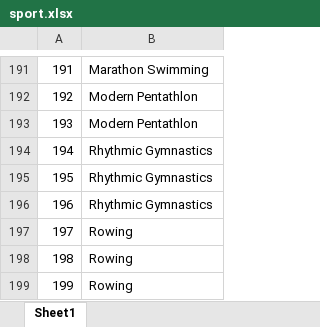
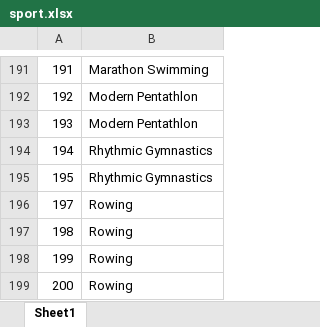
Before and after one commit to Malva2312/Base-de-Dados-2021-2022, an Excel workbook: dataset/sql_datasets/sport.xlsx, sheet Sheet1, drawn as a sheet; only a part is shown, gaps mark what is left out; the shorter side is filled out with more unchanged rows; values as stored, in another font and other column widths than the file's, no borders; the diff names each change by its address in the sheet, - before the commit and + after, or states it on an @@ line.

```diff
--- a/dataset/sql_datasets/sport.xlsx (sheet Sheet1)
+++ b/dataset/sql_datasets/sport.xlsx (sheet Sheet1)
-row 196: 196 | Rhythmic Gymnastics
```
Also changed, not shown: dataset/sql_datasets/individual_discipline.xlsx, dataset/sql_datasets/participants.xlsx, 2 other files.
